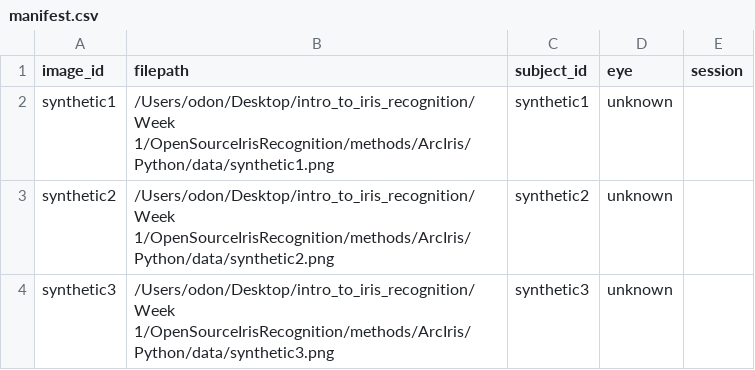
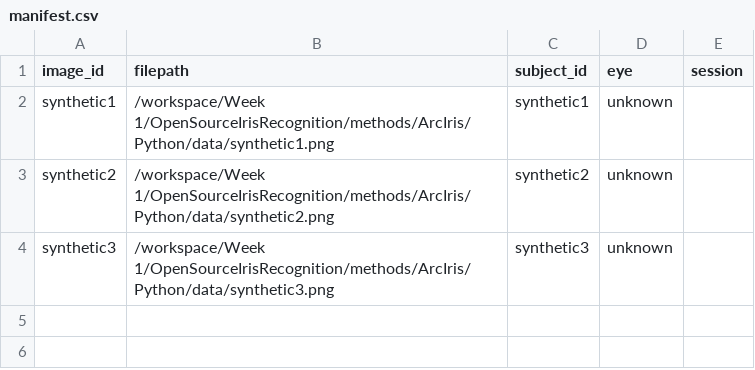
Before and after one commit to inezaodon/intro_to_iris_recognition, a CSV file: Week 1/Task 1 results/manifest.csv, drawn as a sheet.

```diff
--- a/Week 1/Task 1 results/manifest.csv
+++ b/Week 1/Task 1 results/manifest.csv
@@ -1,4 +1,4 @@
 image_id,filepath,subject_id,eye,session
-synthetic1,/Users/odon/Desktop/intro_to_iris_recognition/Week 1/OpenSourceIrisRecognition/methods/ArcIris/Python/data/synthetic1.png,synthetic1,unknown,
-synthetic2,/Users/odon/Desktop/intro_to_iris_recognition/Week 1/OpenSourceIrisRecognition/methods/ArcIris/Python/data/synthetic2.png,synthetic2,unknown,
-synthetic3,/Users/odon/Desktop/intro_to_iris_recognition/Week 1/OpenSourceIrisRecognition/methods/ArcIris/Python/data/synthetic3.png,synthetic3,unknown,
+synthetic1,/workspace/Week 1/OpenSourceIrisRecognition/methods/ArcIris/Python/data/synthetic1.png,synthetic1,unknown,
+synthetic2,/workspace/Week 1/OpenSourceIrisRecognition/methods/ArcIris/Python/data/synthetic2.png,synthetic2,unknown,
+synthetic3,/workspace/Week 1/OpenSourceIrisRecognition/methods/ArcIris/Python/data/synthetic3.png,synthetic3,unknown,
```
Also changed, not shown: Week 1/Task 1 results/impostor_tail_images.csv, Week 1/Task 1 results/impostor_tail_pairs.csv, 15 other files.
